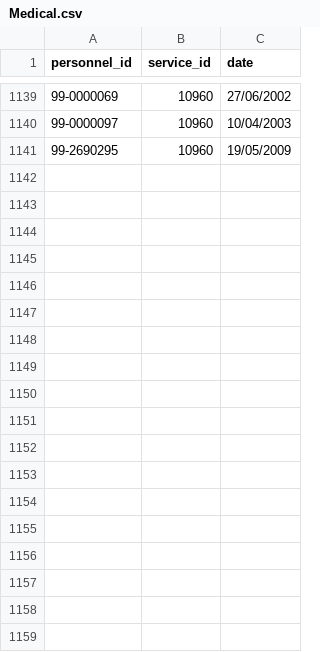
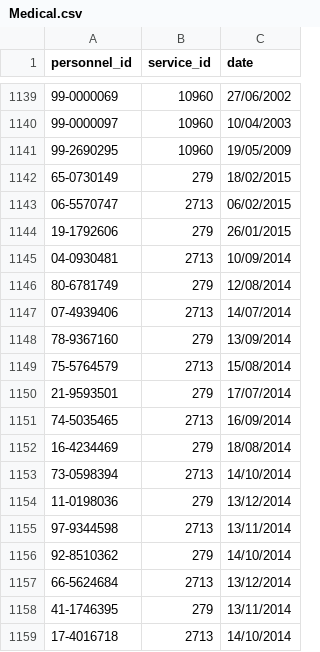
Before and after one commit to Ben-Neo4j/DefenceDemo, a CSV file: Medical.csv, drawn as a sheet; only a part is shown, gaps mark what is left out; the diff names each change by its address in the sheet, - before the commit and + after, or states it on an @@ line.

Commit message:
Add files via upload

```diff
--- a/Medical.csv
+++ b/Medical.csv
+row 1142: 65-0730149 | 279 | 18/02/2015
+row 1143: 06-5570747 | 2713 | 06/02/2015
+row 1144: 19-1792606 | 279 | 26/01/2015
+row 1145: 04-0930481 | 2713 | 10/09/2014
+row 1146: 80-6781749 | 279 | 12/08/2014
+row 1147: 07-4939406 | 2713 | 14/07/2014
+row 1148: 78-9367160 | 279 | 13/09/2014
+row 1149: 75-5764579 | 2713 | 15/08/2014
+row 1150: 21-9593501 | 279 | 17/07/2014
+row 1151: 74-5035465 | 2713 | 16/09/2014
+row 1152: 16-4234469 | 279 | 18/08/2014
+row 1153: 73-0598394 | 2713 | 14/10/2014
+row 1154: 11-0198036 | 279 | 13/12/2014
+row 1155: 97-9344598 | 2713 | 13/11/2014
+row 1156: 92-8510362 | 279 | 14/10/2014
+row 1157: 66-5624684 | 2713 | 13/12/2014
+row 1158: 41-1746395 | 279 | 13/11/2014
+row 1159: 17-4016718 | 2713 | 14/10/2014
```
